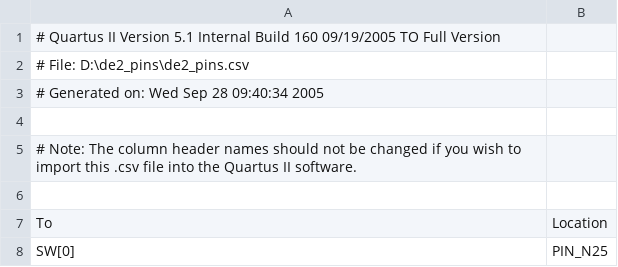
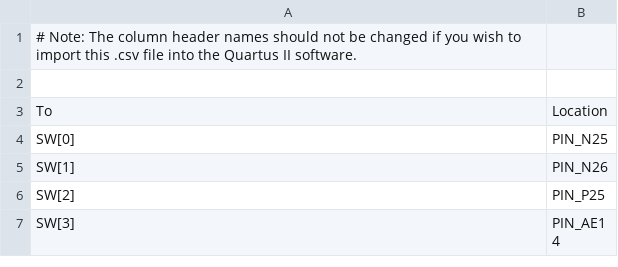
Before and after one commit to Antonio-Kim/verilog_libraries, a CSV file: docs/DE2_pin_assignments.csv, drawn as a sheet; only a part is shown; the shorter side is filled out with more unchanged rows; the diff names each change by its address in the sheet, - before the commit and + after, or states it on an @@ line.

```diff
--- a/docs/DE2_pin_assignments.csv
+++ b/docs/DE2_pin_assignments.csv
-row 1: # Quartus II Version 5.1 Internal Build 160 09/19/2005 TO Full Version
-row 2: # File: D:\de2_pins\de2_pins.csv
-row 3: # Generated on: Wed Sep 28 09:40:34 2005
-row 4: (empty)
```
Also changed, not shown: 3 other files.
